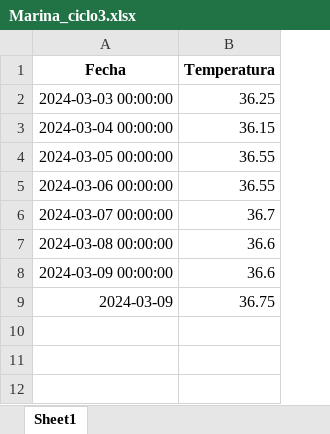
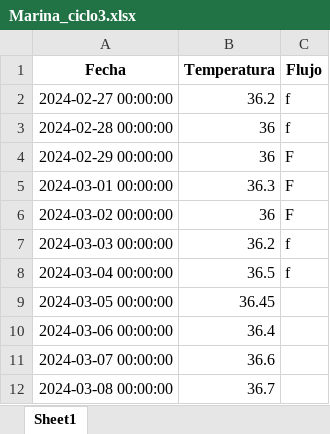
Before and after one commit to Marinaobdulia/onering, an Excel workbook: data/Marina_ciclo3.xlsx, sheet Sheet1, drawn as a sheet; values as stored, in another font and other column widths than the file's, no borders; removed rows and columns are numbered as before the commit, all else as after; the diff names each change by its address in the sheet, - before the commit and + after, or states it on an @@ line.

```diff
--- a/data/Marina_ciclo3.xlsx (sheet Sheet1)
+++ b/data/Marina_ciclo3.xlsx (sheet Sheet1)
+column C (Flujo), rows 7-8: f | f
+row 2: 2024-02-27 00:00:00 | 36.2 | f
+row 3: 2024-02-28 00:00:00 | 36 | f
+row 4: 2024-02-29 00:00:00 | 36 | F
+row 5: 2024-03-01 00:00:00 | 36.3 | F
+row 6: 2024-03-02 00:00:00 | 36 | F
-B7 (Temperatura): 36.25
+B7 (Temperatura): 36.2
-B8 (Temperatura): 36.15
+B8 (Temperatura): 36.5
-B9 (Temperatura): 36.55
+B9 (Temperatura): 36.45
-B10 (Temperatura): 36.55
+B10 (Temperatura): 36.4
-B11 (Temperatura): 36.7
+B11 (Temperatura): 36.6
-B12 (Temperatura): 36.6
+B12 (Temperatura): 36.7
-row 8: 2024-03-09 00:00:00 | 36.6
-row 9: 2024-03-09 | 36.75
```
Also changed, not shown: data/Marina_ciclo1.xlsx, data/Marina_ciclo2.xlsx, 4 other files.
